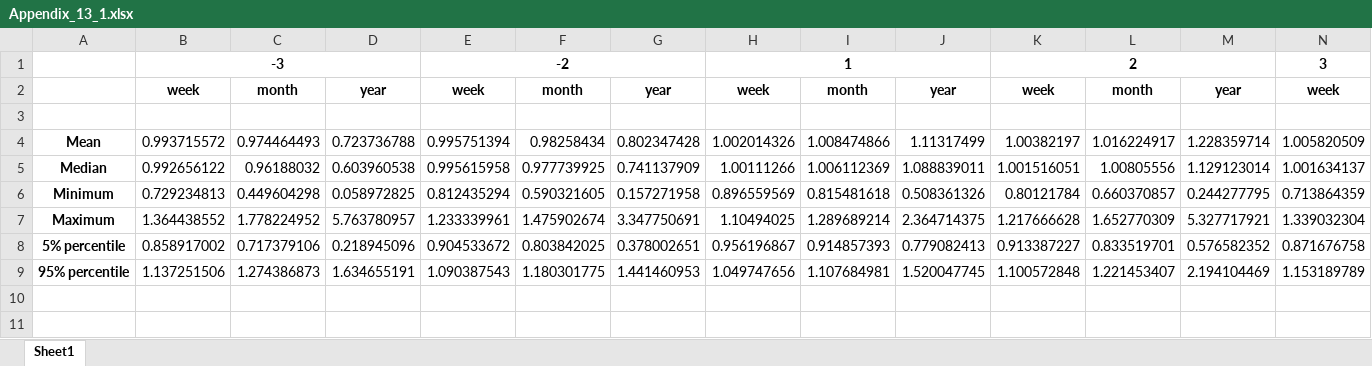
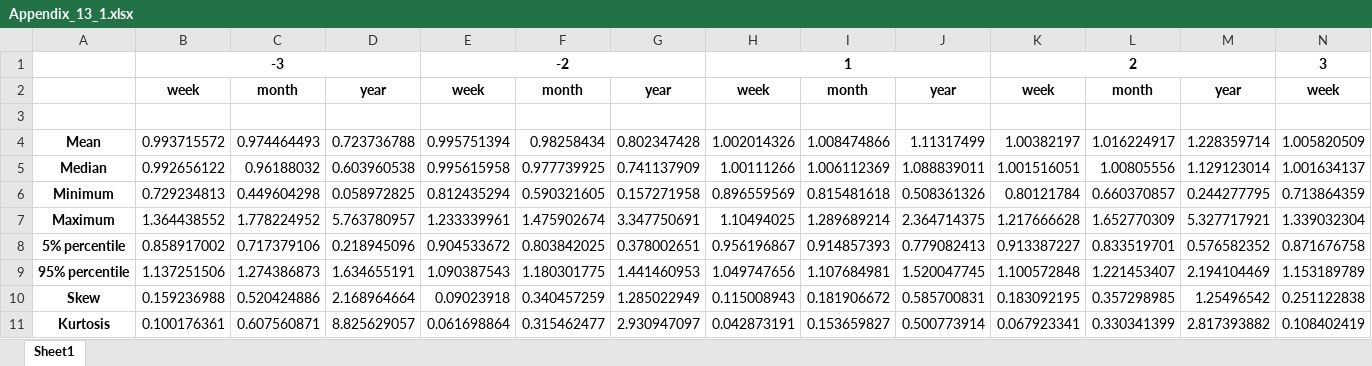
Before and after one commit to Bagirov-lab/AMP, an Excel workbook: Tables/Appendix_13_1.xlsx, sheet Sheet1, drawn as a sheet; only a part is shown; values as stored, in another font and other column widths than the file's, no borders; rows hold the shown columns only; the diff names each change by its address in the sheet, - before the commit and + after, or states it on an @@ line.

```diff
--- a/Tables/Appendix_13_1.xlsx (sheet Sheet1)
+++ b/Tables/Appendix_13_1.xlsx (sheet Sheet1)
+row 10: Skew | 0.159236988 | 0.520424886 | 2.168964664 | 0.09023918 | 0.340457259 | 1.285022949 | 0.115008943 | 0.181906672 | 0.585700831 | 0.183092195 | 0.357298985 | 1.25496542 | 0.251122838
+row 11: Kurtosis | 0.100176361 | 0.607560871 | 8.825629057 | 0.061698864 | 0.315462477 | 2.930947097 | 0.042873191 | 0.153659827 | 0.500773914 | 0.067923341 | 0.330341399 | 2.817393882 | 0.108402419
```
Also changed, not shown: Tables/Appendix_13_2.xlsx, Tables/Appendix_13_3.xlsx, 7 other files.
